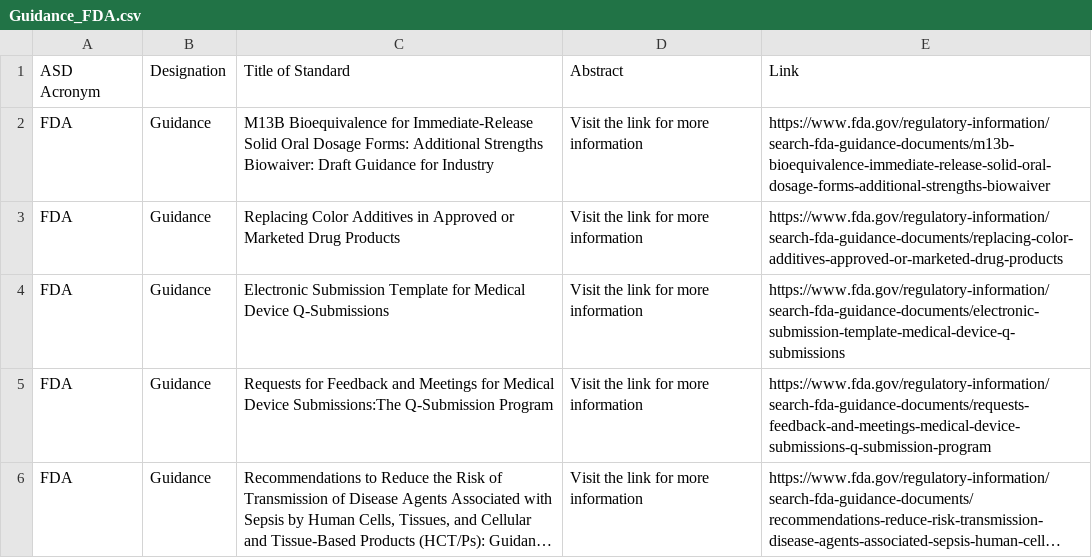
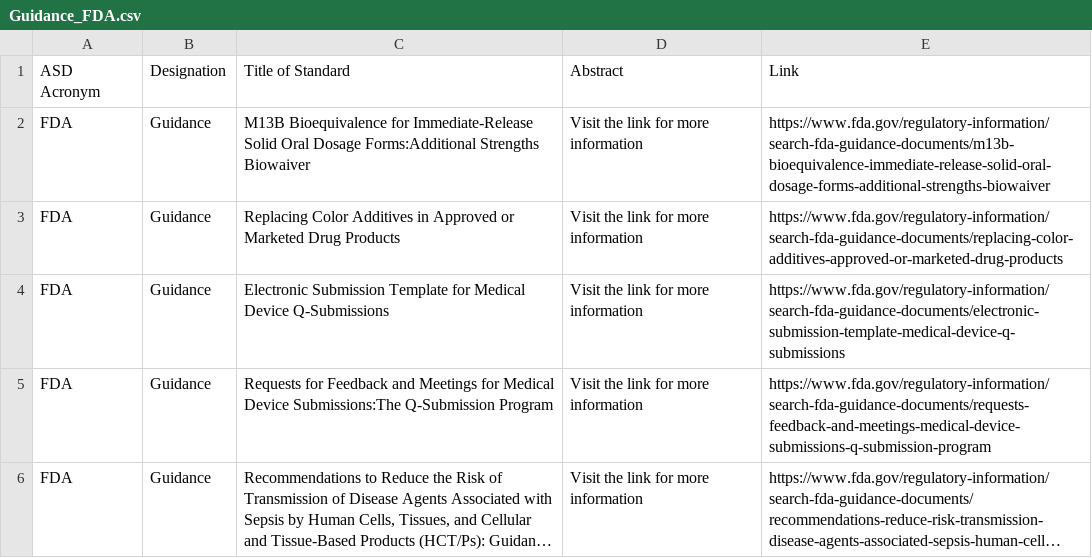
Before and after one commit to MartinCKing/Standards-Selector, a CSV file: Guidance_FDA.csv, drawn as a sheet; only a part is shown; long unchanged cells end in ….

Commit message:
Update Guidance_FDA.csv

```diff
--- a/Guidance_FDA.csv
+++ b/Guidance_FDA.csv
@@ -1,3 +1,3 @@
 ASD Acronym,Designation,Title of Standard,Abstract,Link
-FDA,Guidance,M13B Bioequivalence for Immediate-Release Solid Oral Dosage Forms: Additional Strengths Biowaiver: Draft Guidance for Industry,Visit the link for more information,https://www.fda.gov/regulatory-information/search-fda-guidance-documents/m13b-bioequivalence-immediate-release-solid-oral-dosage-forms-additional-strengths-biowaiver
+FDA,Guidance,"M13B Bioequivalence for Immediate-Release Solid Oral Dosage Forms:Additional Strengths Biowaiver",Visit the link for more information,https://www.fda.gov/regulatory-information/search-fda-guidance-documents/m13b-bioequivalence-immediate-release-solid-oral-dosage-forms-additional-strengths-biowaiver
 FDA,Guidance,Replacing Color Additives in Approved or Marketed Drug Products,Visit the link for more information,https://www.fda.gov/regulatory-information/search-fda-guidance-documents/replacing-color-additives-approved-or-marketed-drug-products
```
